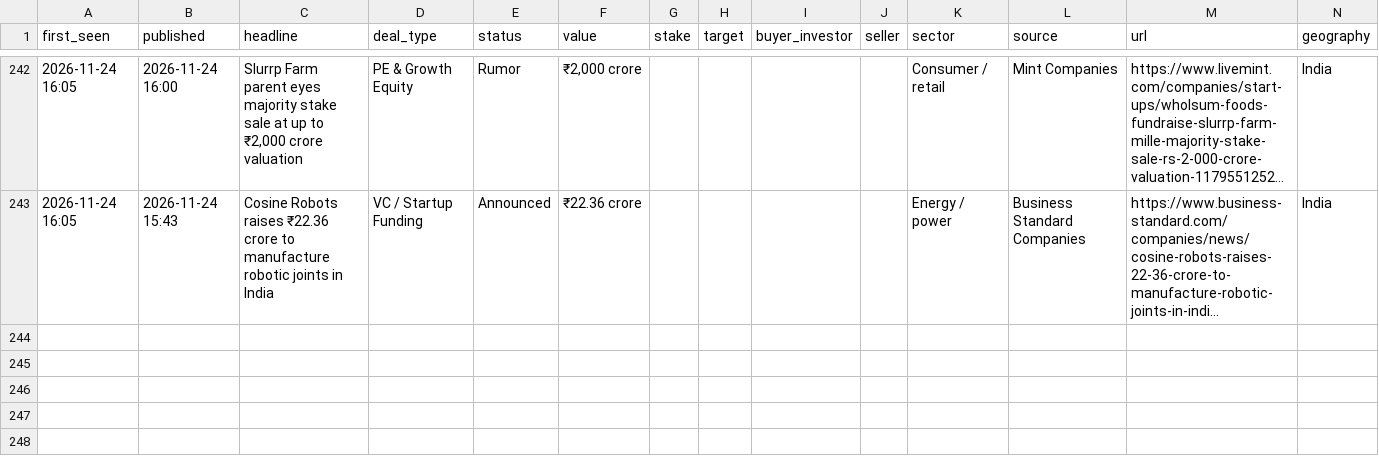
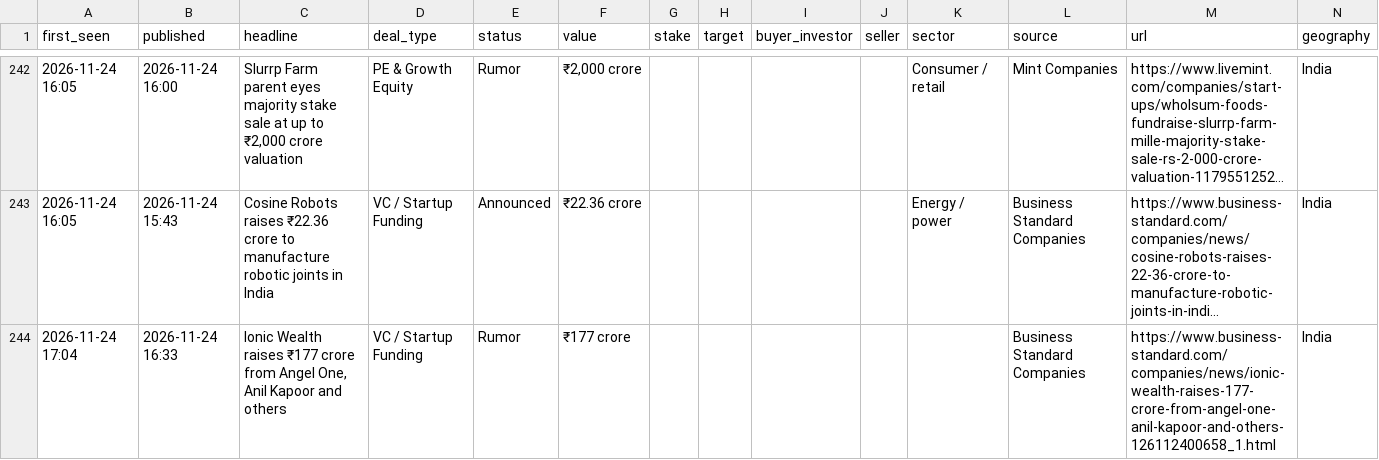
Before and after one commit to aarreev12342/morning-brief, a CSV file: data/deals.csv, drawn as a sheet; only a part is shown, gaps mark what is left out; long unchanged cells end in …; rows hold the shown columns only; the diff names each change by its address in the sheet, - before the commit and + after, or states it on an @@ line.

Commit message:
Update deal log

```diff
--- a/data/deals.csv
+++ b/data/deals.csv
+row 244: 2026-11-24 17:04 | 2026-11-24 16:33 | Ionic Wealth raises ₹177 crore from Angel One, Anil Kapoor and others | VC / Startup Funding | Rumor | ₹177 crore |  |  |  |  |  | Business Standard Companies | https://www.business-standard.com/companies/news/ionic-wealth-raises-177-crore-from-angel-one-anil-kapoor-and-others-126112400658_1.html | India
```
Also changed, not shown: data/pitchbook_style_deals.csv.
